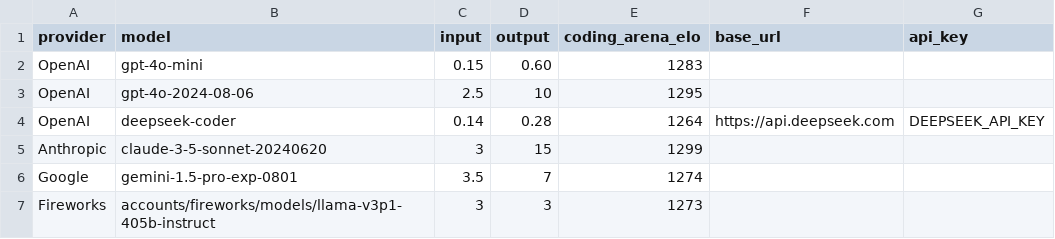
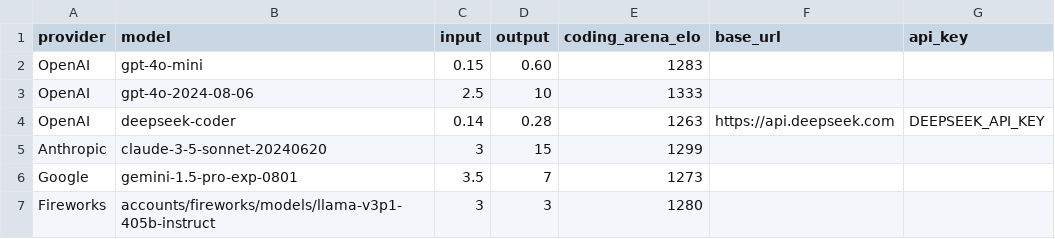
Before and after one commit to promptdriven/pdd, a CSV file: data/llm_model.csv, drawn as a sheet.

Commit message:
updated llm numbers

```diff
--- a/data/llm_model.csv
+++ b/data/llm_model.csv
@@ -2,6 +2,6 @@ provider,model,input,output,coding_arena_elo,base_url,api_key
 OpenAI,gpt-4o-mini,0.15,0.60,1283,
-OpenAI,gpt-4o-2024-08-06,2.5,10,1295,
-OpenAI,deepseek-coder,0.14,0.28,1264,https://api.deepseek.com,DEEPSEEK_API_KEY
+OpenAI,gpt-4o-2024-08-06,2.5,10,1333,
+OpenAI,deepseek-coder,0.14,0.28,1263,https://api.deepseek.com,DEEPSEEK_API_KEY
 Anthropic,claude-3-5-sonnet-20240620,3,15,1299,
-Google,gemini-1.5-pro-exp-0801,3.5,7,1274,
-Fireworks,accounts/fireworks/models/llama-v3p1-405b-instruct,3,3,1273,
+Google,gemini-1.5-pro-exp-0801,3.5,7,1273,
+Fireworks,accounts/fireworks/models/llama-v3p1-405b-instruct,3,3,1280,
```
